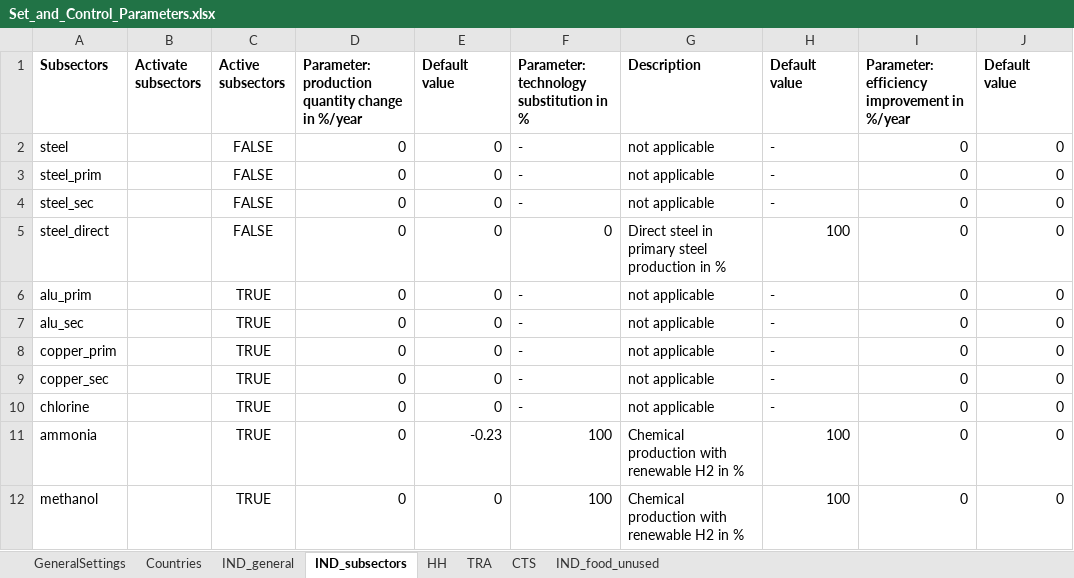
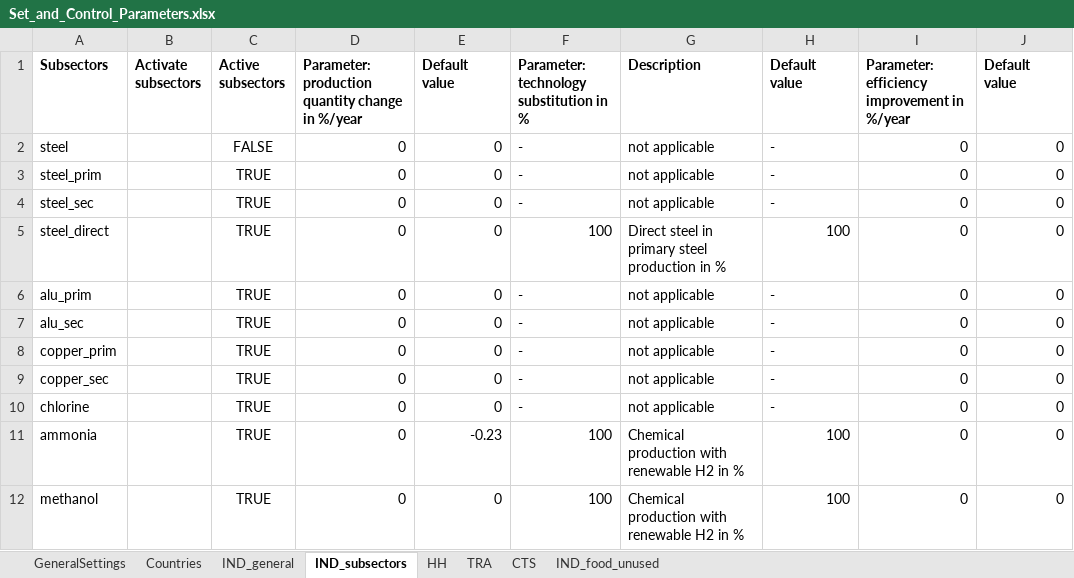
Before and after one commit to tum-ens/endemo, an Excel workbook: input/Set_and_Control_Parameters.xlsx, sheet IND_subsectors, drawn as a sheet; only a part is shown; values as stored, in another font and other column widths than the file's, no borders; charts and pictures not drawn; the diff names each change by its address in the sheet, - before the commit and + after, or states it on an @@ line.

```diff
--- a/input/Set_and_Control_Parameters.xlsx (sheet IND_subsectors)
+++ b/input/Set_and_Control_Parameters.xlsx (sheet IND_subsectors)
-C3:C5 (Active subsectors): FALSE
+C3:C5 (Active subsectors): TRUE
-F5: 0
+F5: 100
```
Also changed, not shown: sheet Countries, sheet GeneralSettings, sheet CTS, charts or pictures, 28 other files.
